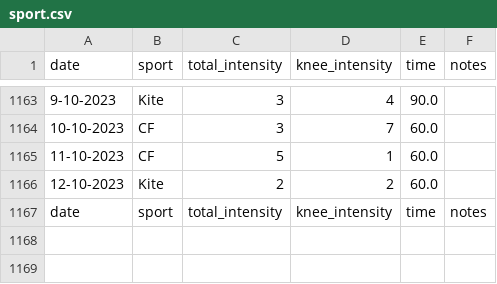
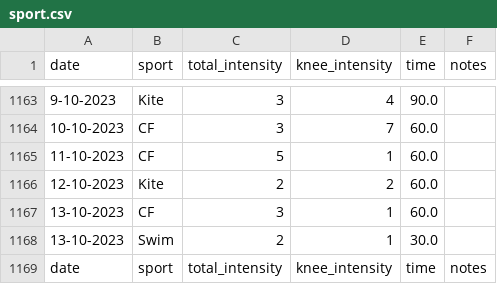
Before and after one commit to cmougan/knee, a CSV file: data/sport.csv, drawn as a sheet; only a part is shown, gaps mark what is left out; the diff names each change by its address in the sheet, - before the commit and + after, or states it on an @@ line.

```diff
--- a/data/sport.csv
+++ b/data/sport.csv
+row 1167: 13-10-2023 | CF | 3 | 1 | 60.0
+row 1168: 13-10-2023 | Swim | 2 | 1 | 30.0
```
Also changed, not shown: data/pain.csv.
